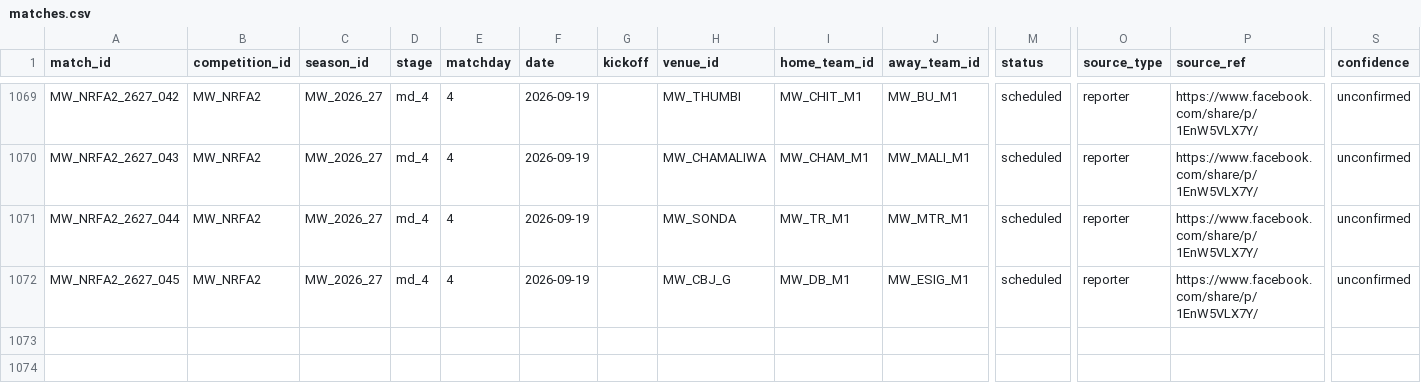
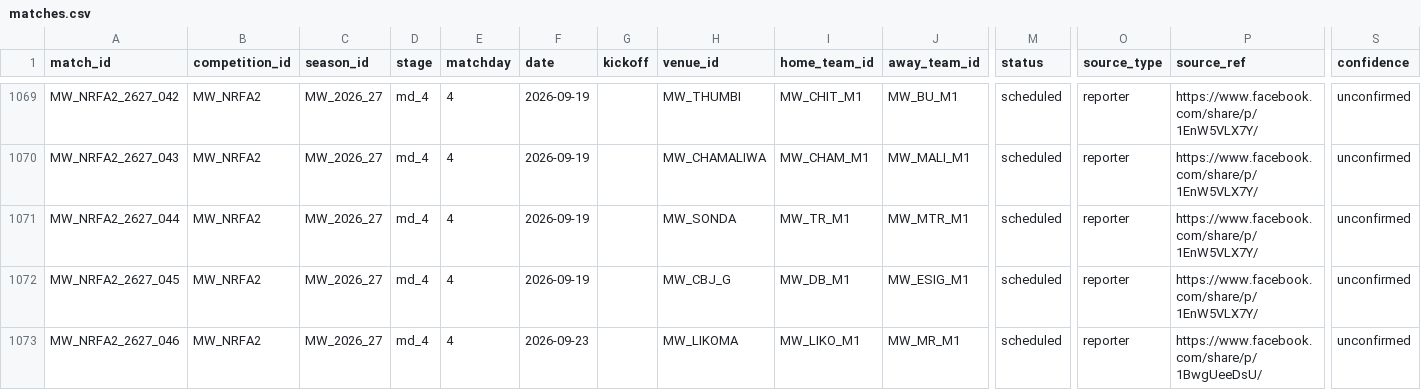
Before and after one commit to theboban5/fb-mw, a CSV file: data/canonical/matches.csv, drawn as a sheet; only a part is shown, gaps mark what is left out; rows hold the shown columns only; the diff names each change by its address in the sheet, - before the commit and + after, or states it on an @@ line.

```diff
--- a/data/canonical/matches.csv
+++ b/data/canonical/matches.csv
+row 1073: MW_NRFA2_2627_046 | MW_NRFA2 | MW_2026_27 | md_4 | 4 | 2026-09-23 |  | MW_LIKOMA | MW_LIKO_M1 | MW_MR_M1 | scheduled | reporter | https://www.facebook.com/share/p/1BwgUeeDsU/ | unconfirmed
```
Also changed, not shown: data/canonical/venues.csv.
